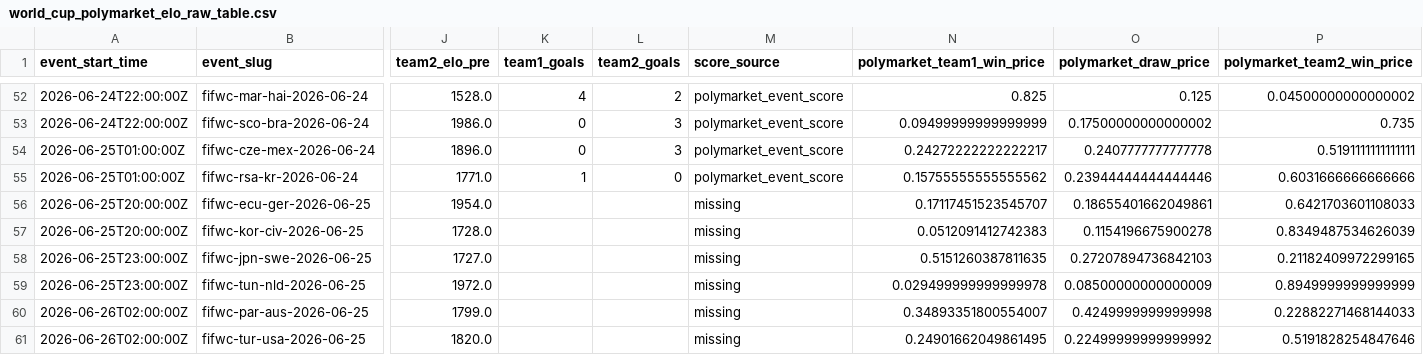
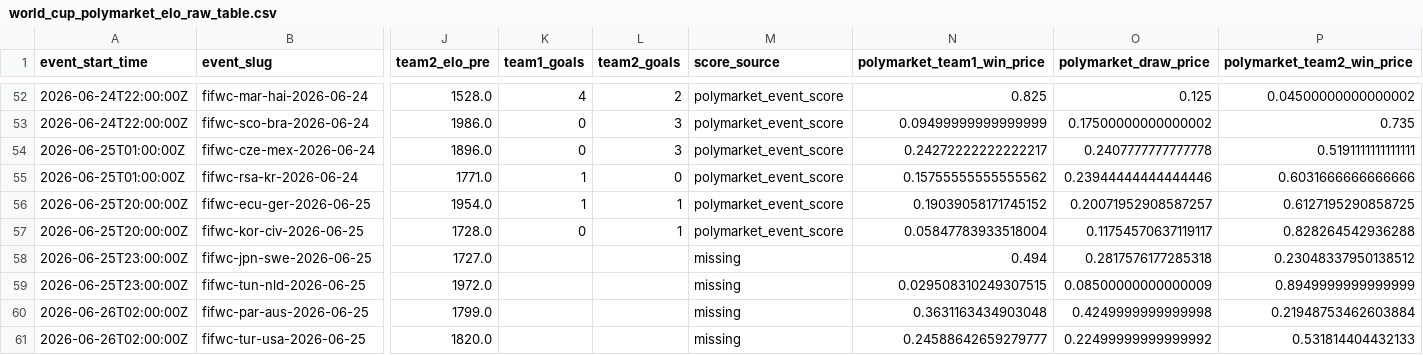
Before and after one commit to frederickpek/moirai, a CSV file: docs/data/football_elo_polymarket/world_cup_polymarket_elo_raw_table.csv, drawn as a sheet; only a part is shown, gaps mark what is left out; the diff names each change by its address in the sheet, - before the commit and + after, or states it on an @@ line.

```diff
--- a/docs/data/football_elo_polymarket/world_cup_polymarket_elo_raw_table.csv
+++ b/docs/data/football_elo_polymarket/world_cup_polymarket_elo_raw_table.csv
-K56 (team1_goals): (empty)
+K56 (team1_goals): 1
-L56:L57 (team2_goals): (empty)
+L56:L57 (team2_goals): 1
-M56:M57 (score_source): missing
+M56:M57 (score_source): polymarket_event_score
-N56 (polymarket_team1_win_price): 0.17117451523545707
+N56 (polymarket_team1_win_price): 0.19039058171745152
-O56 (polymarket_draw_price): 0.18655401662049861
+O56 (polymarket_draw_price): 0.20071952908587257
-P56 (polymarket_team2_win_price): 0.6421703601108033
+P56 (polymarket_team2_win_price): 0.6127195290858725
-K57 (team1_goals): (empty)
+K57 (team1_goals): 0
-N57 (polymarket_team1_win_price): 0.0512091412742383
+N57 (polymarket_team1_win_price): 0.05847783933518004
-O57 (polymarket_draw_price): 0.1154196675900278
+O57 (polymarket_draw_price): 0.11754570637119117
-P57 (polymarket_team2_win_price): 0.8349487534626039
+P57 (polymarket_team2_win_price): 0.828264542936288
-N58 (polymarket_team1_win_price): 0.5151260387811635
+N58 (polymarket_team1_win_price): 0.494
-O58 (polymarket_draw_price): 0.27207894736842103
+O58 (polymarket_draw_price): 0.2817576177285318
-P58 (polymarket_team2_win_price): 0.21182409972299165
+P58 (polymarket_team2_win_price): 0.23048337950138512
-N59 (polymarket_team1_win_price): 0.029499999999999978
+N59 (polymarket_team1_win_price): 0.029508310249307515
-N60 (polymarket_team1_win_price): 0.34893351800554007
+N60 (polymarket_team1_win_price): 0.3631163434903048
-P60 (polymarket_team2_win_price): 0.22882271468144033
+P60 (polymarket_team2_win_price): 0.21948753462603884
-N61 (polymarket_team1_win_price): 0.24901662049861495
+N61 (polymarket_team1_win_price): 0.24588642659279777
-P61 (polymarket_team2_win_price): 0.5191828254847646
+P61 (polymarket_team2_win_price): 0.531814404432133
```
Also changed, not shown: docs/data/football_elo_polymarket/world_cup_odds_bucket_ev_details.csv, docs/data/football_elo_polymarket/world_cup_odds_bucket_ev_summary.csv, 6 other files.
